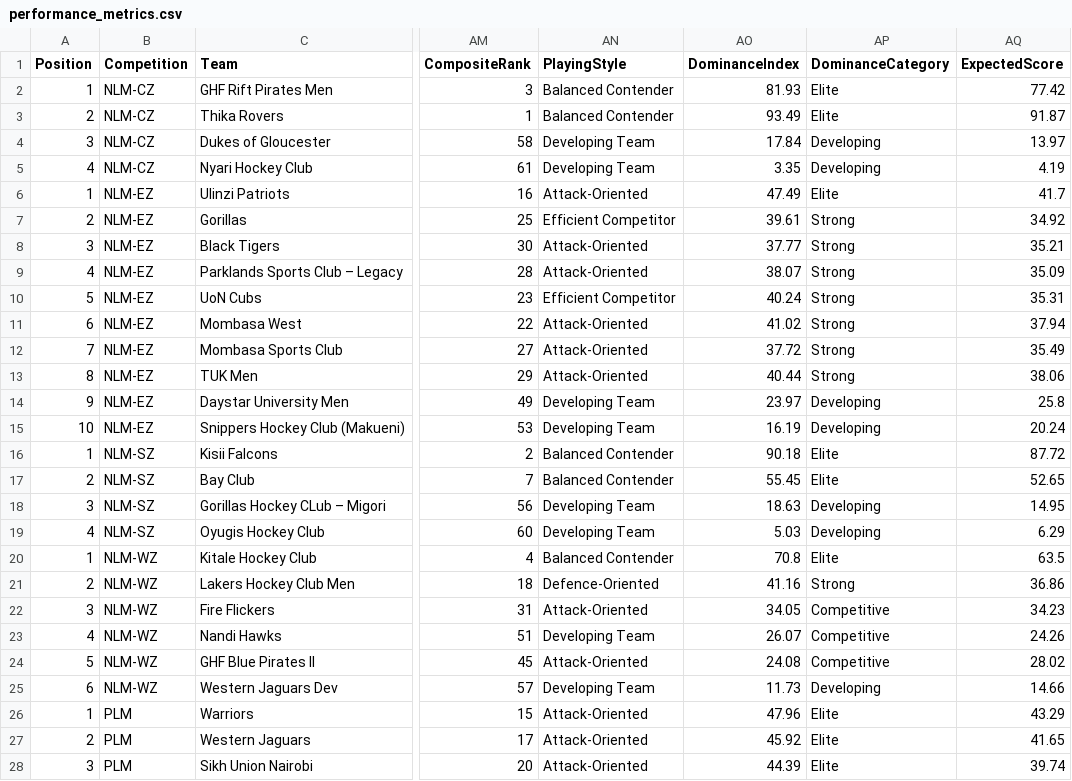
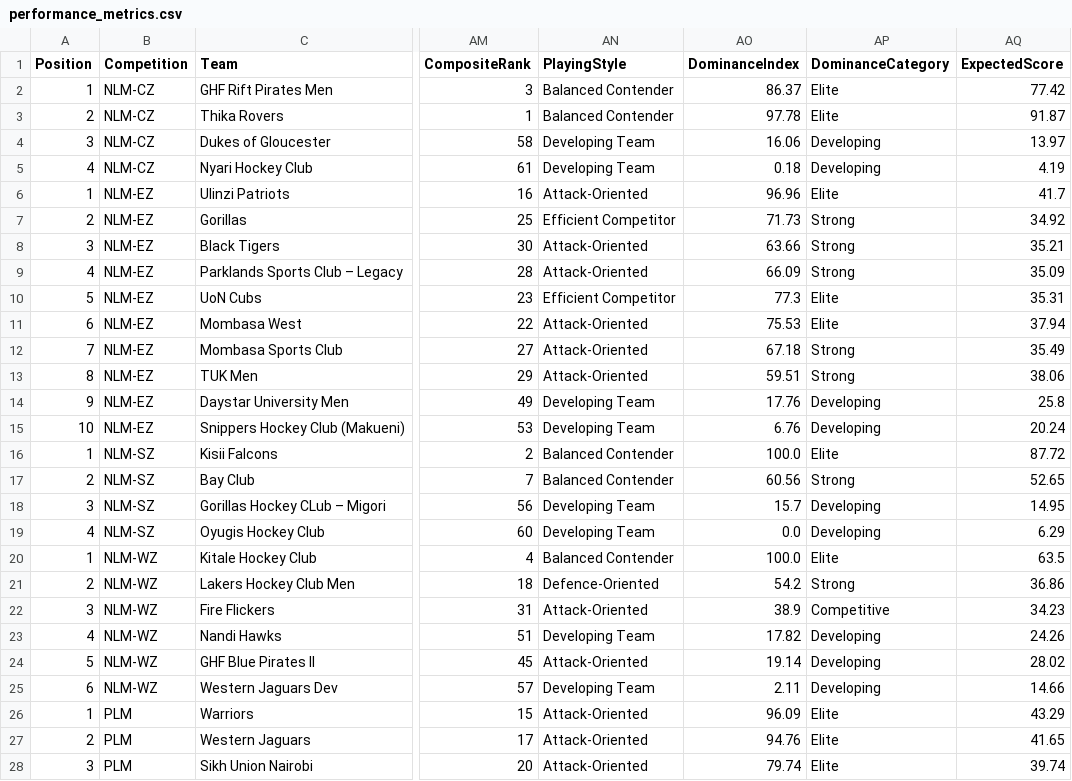
Before and after one commit to agesatony/hockeyiq-kenya, a CSV file: data/processed/performance_metrics.csv, drawn as a sheet; only a part is shown, gaps mark what is left out; the diff covers the shown part only; the diff names each change by its address in the sheet, - before the commit and + after, or states it on an @@ line.

```diff
--- a/data/processed/performance_metrics.csv
+++ b/data/processed/performance_metrics.csv
-AO2 (DominanceIndex): 81.93
+AO2 (DominanceIndex): 86.37
-AO3 (DominanceIndex): 93.49
+AO3 (DominanceIndex): 97.78
-AO4 (DominanceIndex): 17.84
+AO4 (DominanceIndex): 16.06
-AO5 (DominanceIndex): 3.35
+AO5 (DominanceIndex): 0.18
-AO6 (DominanceIndex): 47.49
+AO6 (DominanceIndex): 96.96
-AO7 (DominanceIndex): 39.61
+AO7 (DominanceIndex): 71.73
-AO8 (DominanceIndex): 37.77
+AO8 (DominanceIndex): 63.66
-AO9 (DominanceIndex): 38.07
+AO9 (DominanceIndex): 66.09
-AO10 (DominanceIndex): 40.24
+AO10 (DominanceIndex): 77.3
-AP10:AP11 (DominanceCategory): Strong
+AP10:AP11 (DominanceCategory): Elite
-AO11 (DominanceIndex): 41.02
+AO11 (DominanceIndex): 75.53
-AO12 (DominanceIndex): 37.72
+AO12 (DominanceIndex): 67.18
-AO13 (DominanceIndex): 40.44
+AO13 (DominanceIndex): 59.51
-AO14 (DominanceIndex): 23.97
+AO14 (DominanceIndex): 17.76
-AO15 (DominanceIndex): 16.19
+AO15 (DominanceIndex): 6.76
-AO16 (DominanceIndex): 90.18
+AO16 (DominanceIndex): 100.0
-AO17 (DominanceIndex): 55.45
+AO17 (DominanceIndex): 60.56
-AP17 (DominanceCategory): Elite
+AP17 (DominanceCategory): Strong
-AO18 (DominanceIndex): 18.63
+AO18 (DominanceIndex): 15.7
-AO19 (DominanceIndex): 5.03
+AO19 (DominanceIndex): 0.0
-AO20 (DominanceIndex): 70.8
+AO20 (DominanceIndex): 100.0
-AO21 (DominanceIndex): 41.16
+AO21 (DominanceIndex): 54.2
-AO22 (DominanceIndex): 34.05
+AO22 (DominanceIndex): 38.9
-AO23 (DominanceIndex): 26.07
+AO23 (DominanceIndex): 17.82
-AP23:AP24 (DominanceCategory): Competitive
+AP23:AP24 (DominanceCategory): Developing
-AO24 (DominanceIndex): 24.08
+AO24 (DominanceIndex): 19.14
-AO25 (DominanceIndex): 11.73
+AO25 (DominanceIndex): 2.11
-AO26 (DominanceIndex): 47.96
+AO26 (DominanceIndex): 96.09
-AO27 (DominanceIndex): 45.92
+AO27 (DominanceIndex): 94.76
-AO28 (DominanceIndex): 44.39
+AO28 (DominanceIndex): 79.74
```
Also changed, not shown: 44 edited cells elsewhere in this file, data/processed/african_rankings.csv, data/processed/alltime_top_scorers.csv, 11 other files.
